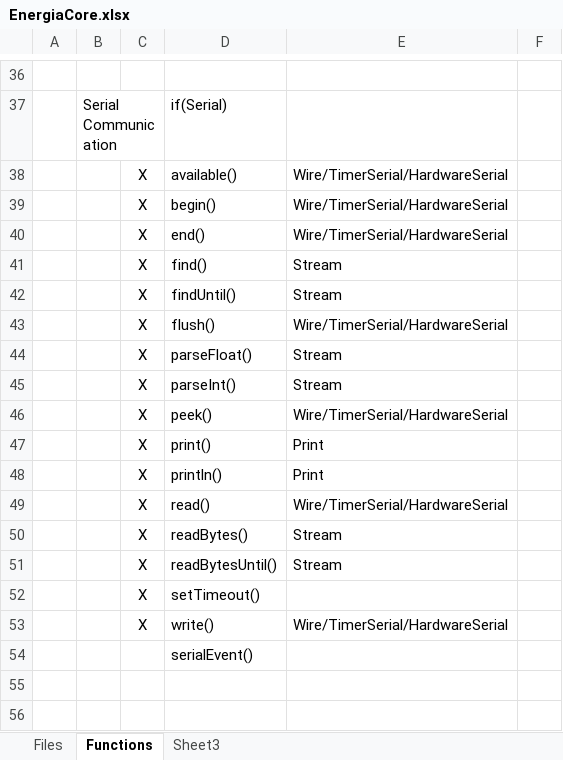
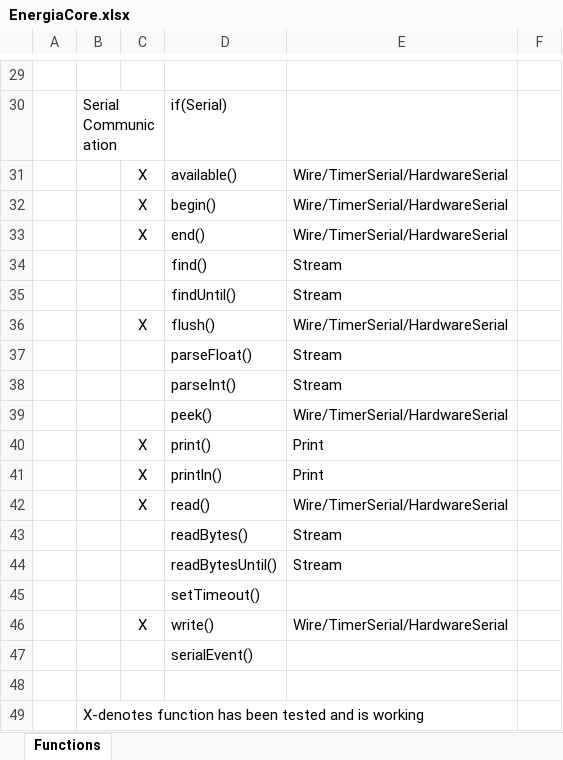
Before and after one commit to MindSpy/wiring-library, an Excel workbook: EnergiaCore.xlsx, sheet Functions, drawn as a sheet; only a part is shown, gaps mark what is left out; values as stored, in another font and other column widths than the file's, no borders; addresses are those after the commit; the diff covers the shown part only; the diff names each change by its address in the sheet, - before the commit and + after, or states it on an @@ line.

Commit message:
Updated status sheet and analogRead

```diff
--- a/EnergiaCore.xlsx (sheet Functions)
+++ b/EnergiaCore.xlsx (sheet Functions)
-sheet tab: Files
-sheet tab: Sheet3
-C34:C35: X
+C34:C35: (empty)
-C37:C39: X
+C37:C39: (empty)
-C43:C45: X
+C43:C45: (empty)
+row 48: (empty)
+row 49:  | X-denotes function has been tested and is working
```
Also changed, not shown: 2 added rows, 9 removed rows and 11 edited cells elsewhere in this sheet, 2 other files.
